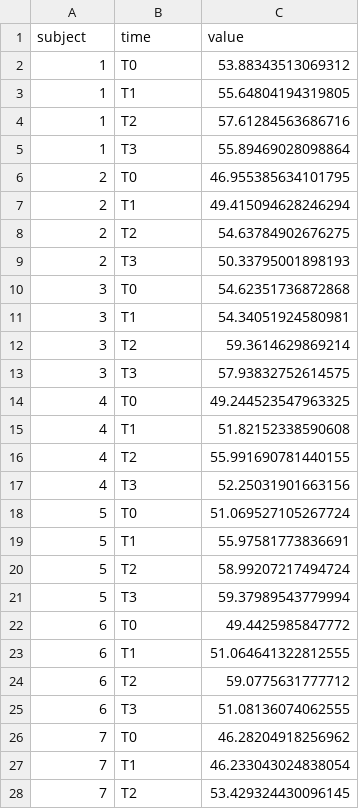
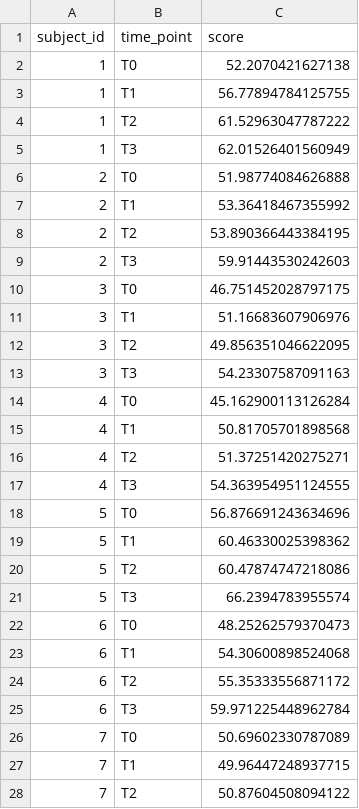
Before and after one commit to bhlevca/data_analysis_toolkit, a CSV file: test_data/repeated_measures_anova_data.csv, drawn as a sheet; only a part is shown; the diff covers the shown part only.

Commit message:
v4.4.0: Scientific Tools, plugin UI, dendrogram, single-source version
New backend modules:
- ecology.py: alpha/beta diversity, rarefaction, SHE analysis
- ordination.py: PCoA, NMDS, CA, DCA, CCA, RDA, Mantel test
- multivariate_analysis.py: PERMANOVA, ANOSIM, SIMPER, MANOVA, LDA
- curve_fitting.py: power, exponential, logistic, Gompertz, RMA, GLM

New Streamlit tab UIs:
- ecology_tab.py, ordination_tab.py, multivariate_analysis_tab.py
- curve_fitting_tab.py, plugin_tab.py

Enhancements:
- Plotly interactive dendrogram with label thinning in clustering_tab
- Enriched help expanders in all new tabs
- Version now read from pyproject.toml (single source of truth)

Docs & tutorials:
- TUTORIAL.md: 5 new sections, 3 new workflows, decision flowcharts
- tutorial_sidebar.py: 29 tutorial topics
- comprehensive_tutorial.py: 5 new entries
- USER_MANUAL.md: Scientific Tools sections

Fixes:
- twoway_anova_data.csv / repeated_measures_anova_data.csv column names
- test_new_features.py updated assertions

```diff
--- a/test_data/repeated_measures_anova_data.csv
+++ b/test_data/repeated_measures_anova_data.csv
@@ -1,28 +1,28 @@
-subject,time,value
-1,T0,53.88343513069312
-1,T1,55.64804194319805
-1,T2,57.61284563686716
-1,T3,55.89469028098864
-2,T0,46.955385634101795
-2,T1,49.415094628246294
-2,T2,54.63784902676275
-2,T3,50.33795001898193
-3,T0,54.62351736872868
-3,T1,54.34051924580981
-3,T2,59.3614629869214
-3,T3,57.93832752614575
-4,T0,49.244523547963325
-4,T1,51.82152338590608
-4,T2,55.991690781440155
-4,T3,52.25031901663156
-5,T0,51.069527105267724
-5,T1,55.97581773836691
-5,T2,58.99207217494724
-5,T3,59.37989543779994
-6,T0,49.4425985847772
-6,T1,51.064641322812555
-6,T2,59.0775631777712
-6,T3,51.08136074062555
-7,T0,46.28204918256962
-7,T1,46.233043024838054
-7,T2,53.429324430096145
+subject_id,time_point,score
+1,T0,52.2070421627138
+1,T1,56.77894784125755
+1,T2,61.52963047787222
+1,T3,62.01526401560949
+2,T0,51.98774084626888
+2,T1,53.36418467355992
+2,T2,53.890366443384195
+2,T3,59.91443530242603
+3,T0,46.751452028797175
+3,T1,51.16683607906976
+3,T2,49.856351046622095
+3,T3,54.23307587091163
+4,T0,45.162900113126284
+4,T1,50.81705701898568
+4,T2,51.37251420275271
+4,T3,54.363954951124555
+5,T0,56.876691243634696
+5,T1,60.46330025398362
+5,T2,60.47874747218086
+5,T3,66.2394783955574
+6,T0,48.25262579370473
+6,T1,54.30600898524068
+6,T2,55.35333556871172
+6,T3,59.971225448962784
+7,T0,50.69602330787089
+7,T1,49.96447248937715
+7,T2,50.87604508094122
```
Also changed, not shown: 133 edited cells elsewhere in this file, test_data/twoway_anova_data.csv, 20 other files.
